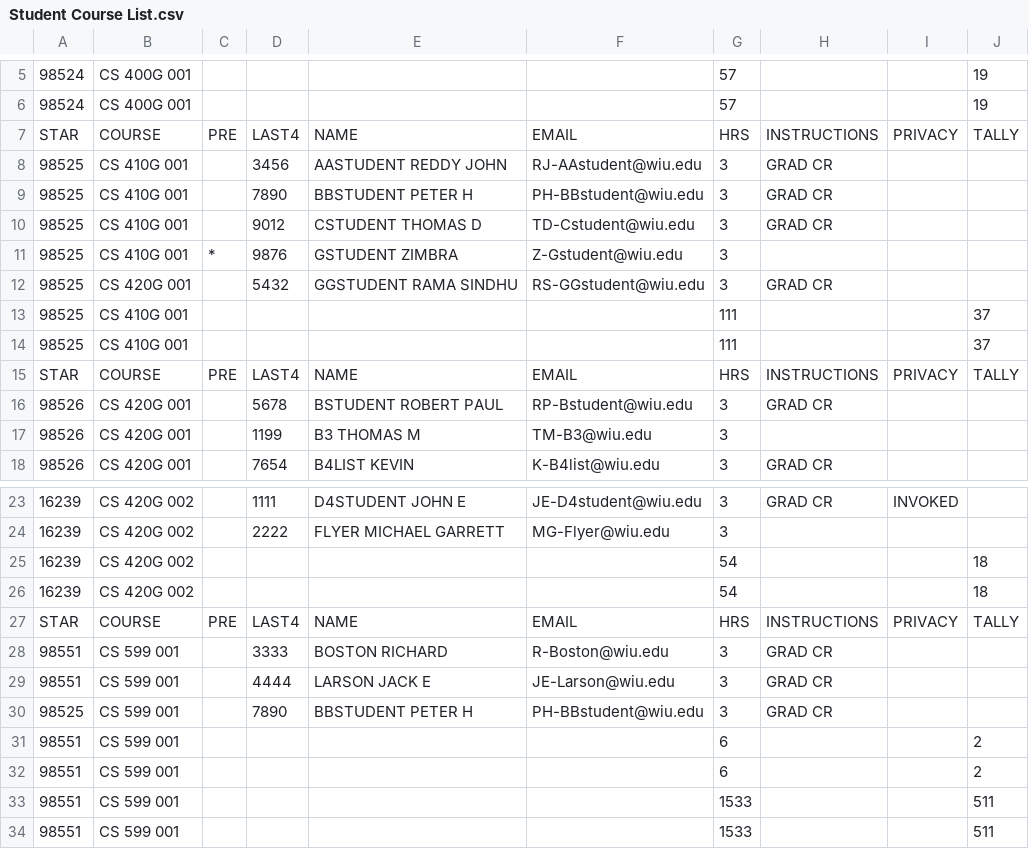
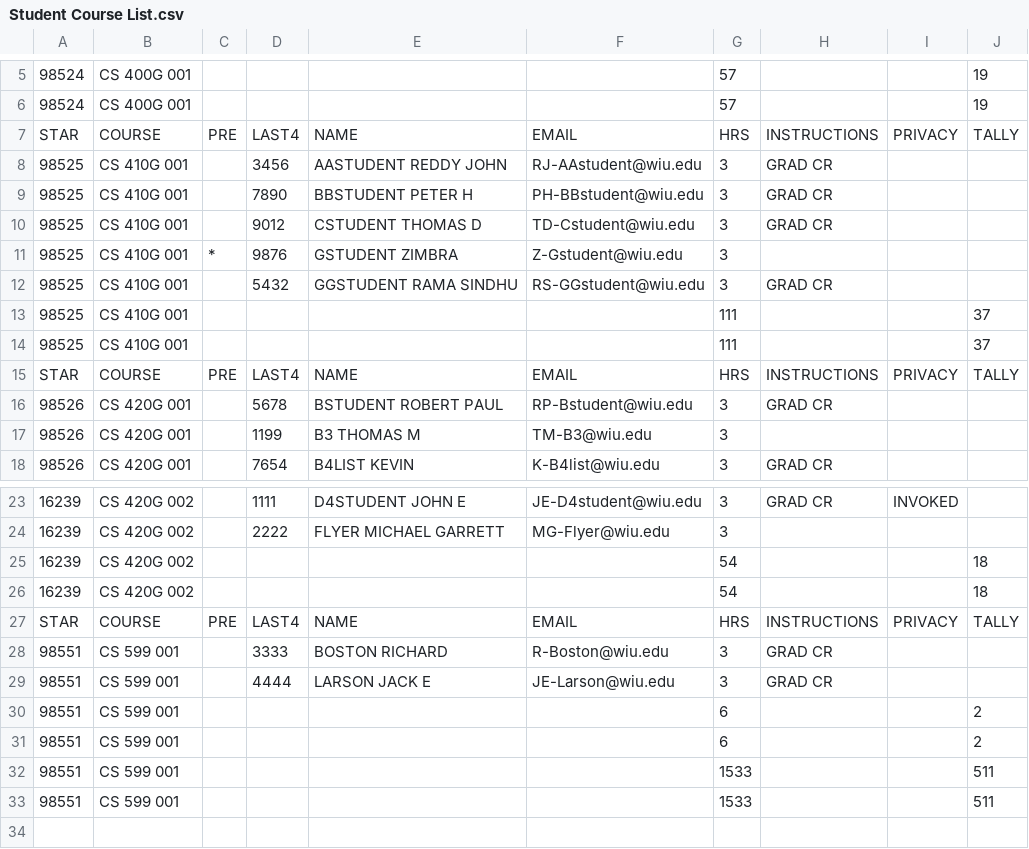
Before and after one commit to IyadIsmail/PHP, a CSV file: uploads/Student Course List.csv, drawn as a sheet; only a part is shown, gaps mark what is left out.

```diff
--- a/uploads/Student Course List.csv
+++ b/uploads/Student Course List.csv
@@ -11,3 +11,3 @@ STAR,COURSE,PRE,LAST4,NAME,EMAIL,HRS,INSTRUCTIONS,PRIVACY,TALLY
 98525,CS   410G 001,*,9876,GSTUDENT ZIMBRA,Z-Gstudent@wiu.edu,3,,,
-98525,CS   420G 001,,5432,GGSTUDENT RAMA SINDHU,RS-GGstudent@wiu.edu,3,GRAD CR,,
+98525,CS   410G 001,,5432,GGSTUDENT RAMA SINDHU,RS-GGstudent@wiu.edu,3,GRAD CR,,
 98525,CS   410G 001,,,,,111,,,37
@@ -29,3 +29,2 @@ STAR,COURSE,PRE,LAST4,NAME,EMAIL,HRS,INSTRUCTIONS,PRIVACY,TALLY
 98551,CS   599  001,,4444,LARSON JACK E,JE-Larson@wiu.edu,3,GRAD CR,,
-98525,CS   599  001,,7890,BBSTUDENT PETER H,PH-BBstudent@wiu.edu,3,GRAD CR,,
 98551,CS   599  001,,,,,6,,,2
```
Also changed, not shown: 18 other files.
